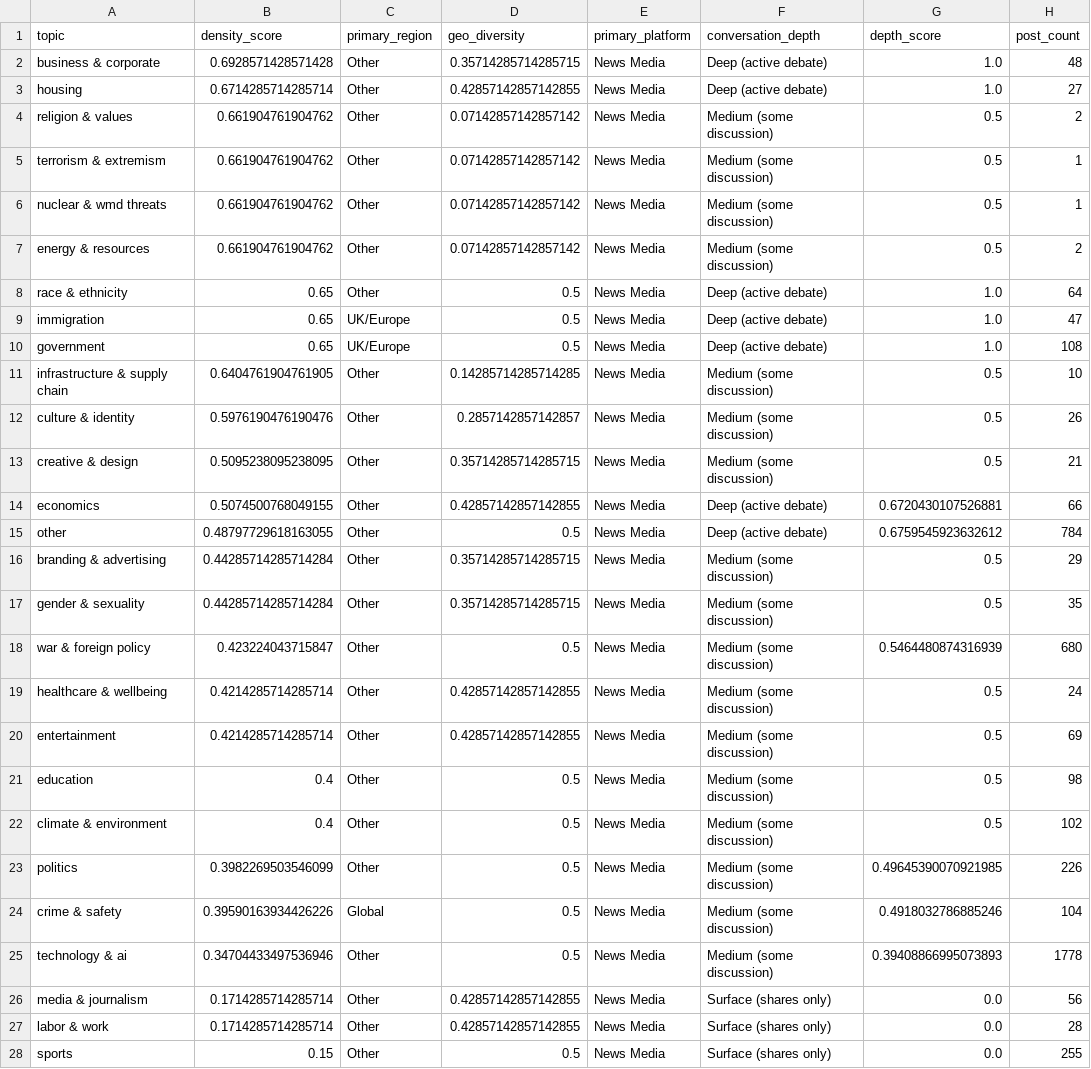
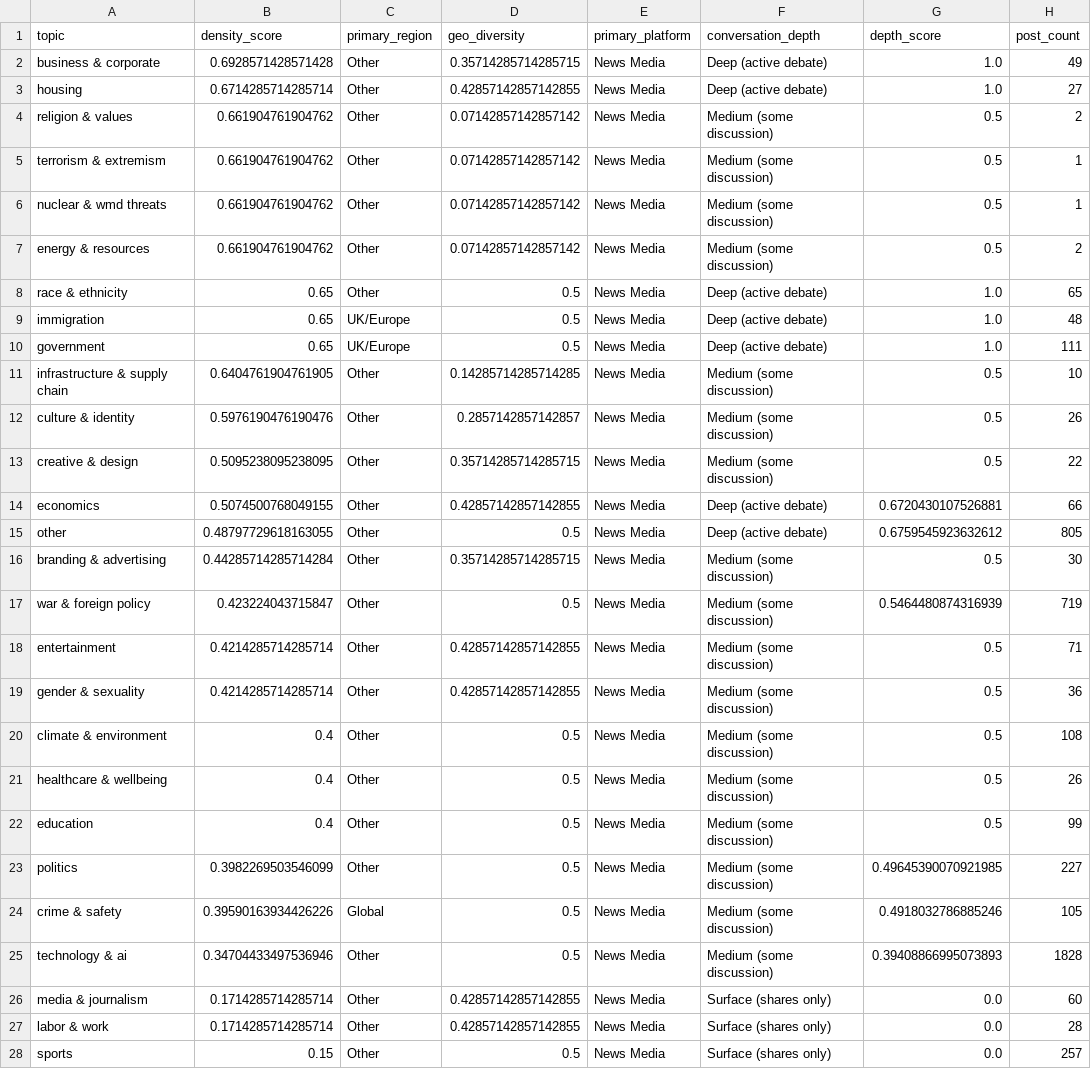
Before and after one commit to Chudetat/moodlight, a CSV file: topic_density.csv, drawn as a sheet.

```diff
--- a/topic_density.csv
+++ b/topic_density.csv
@@ -1,3 +1,3 @@
 topic,density_score,primary_region,geo_diversity,primary_platform,conversation_depth,depth_score,post_count
-business & corporate,0.6928571428571428,Other,0.35714285714285715,News Media,Deep (active debate),1.0,48
+business & corporate,0.6928571428571428,Other,0.35714285714285715,News Media,Deep (active debate),1.0,49
 housing,0.6714285714285714,Other,0.42857142857142855,News Media,Deep (active debate),1.0,27
@@ -7,22 +7,22 @@ nuclear & wmd threats,0.661904761904762,Other,0.07142857142857142,News Media,Med
 energy & resources,0.661904761904762,Other,0.07142857142857142,News Media,Medium (some discussion),0.5,2
-race & ethnicity,0.65,Other,0.5,News Media,Deep (active debate),1.0,64
-immigration,0.65,UK/Europe,0.5,News Media,Deep (active debate),1.0,47
-government,0.65,UK/Europe,0.5,News Media,Deep (active debate),1.0,108
+race & ethnicity,0.65,Other,0.5,News Media,Deep (active debate),1.0,65
+immigration,0.65,UK/Europe,0.5,News Media,Deep (active debate),1.0,48
+government,0.65,UK/Europe,0.5,News Media,Deep (active debate),1.0,111
 infrastructure & supply chain,0.6404761904761905,Other,0.14285714285714285,News Media,Medium (some discussion),0.5,10
 culture & identity,0.5976190476190476,Other,0.2857142857142857,News Media,Medium (some discussion),0.5,26
-creative & design,0.5095238095238095,Other,0.35714285714285715,News Media,Medium (some discussion),0.5,21
+creative & design,0.5095238095238095,Other,0.35714285714285715,News Media,Medium (some discussion),0.5,22
 economics,0.5074500768049155,Other,0.42857142857142855,News Media,Deep (active debate),0.6720430107526881,66
-other,0.48797729618163055,Other,0.5,News Media,Deep (active debate),0.6759545923632612,784
-branding & advertising,0.44285714285714284,Other,0.35714285714285715,News Media,Medium (some discussion),0.5,29
-gender & sexuality,0.44285714285714284,Other,0.35714285714285715,News Media,Medium (some discussion),0.5,35
-war & foreign policy,0.423224043715847,Other,0.5,News Media,Medium (some discussion),0.5464480874316939,680
-healthcare & wellbeing,0.4214285714285714,Other,0.42857142857142855,News Media,Medium (some discussion),0.5,24
-entertainment,0.4214285714285714,Other,0.42857142857142855,News Media,Medium (some discussion),0.5,69
-education,0.4,Other,0.5,News Media,Medium (some discussion),0.5,98
-climate & environment,0.4,Other,0.5,News Media,Medium (some discussion),0.5,102
-politics,0.3982269503546099,Other,0.5,News Media,Medium (some discussion),0.49645390070921985,226
-crime & safety,0.39590163934426226,Global,0.5,News Media,Medium (some discussion),0.4918032786885246,104
-technology & ai,0.34704433497536946,Other,0.5,News Media,Medium (some discussion),0.39408866995073893,1778
-media & journalism,0.1714285714285714,Other,0.42857142857142855,News Media,Surface (shares only),0.0,56
+other,0.48797729618163055,Other,0.5,News Media,Deep (active debate),0.6759545923632612,805
+branding & advertising,0.44285714285714284,Other,0.35714285714285715,News Media,Medium (some discussion),0.5,30
+war & foreign policy,0.423224043715847,Other,0.5,News Media,Medium (some discussion),0.5464480874316939,719
+entertainment,0.4214285714285714,Other,0.42857142857142855,News Media,Medium (some discussion),0.5,71
+gender & sexuality,0.4214285714285714,Other,0.42857142857142855,News Media,Medium (some discussion),0.5,36
+climate & environment,0.4,Other,0.5,News Media,Medium (some discussion),0.5,108
+healthcare & wellbeing,0.4,Other,0.5,News Media,Medium (some discussion),0.5,26
+education,0.4,Other,0.5,News Media,Medium (some discussion),0.5,99
+politics,0.3982269503546099,Other,0.5,News Media,Medium (some discussion),0.49645390070921985,227
+crime & safety,0.39590163934426226,Global,0.5,News Media,Medium (some discussion),0.4918032786885246,105
+technology & ai,0.34704433497536946,Other,0.5,News Media,Medium (some discussion),0.39408866995073893,1828
+media & journalism,0.1714285714285714,Other,0.42857142857142855,News Media,Surface (shares only),0.0,60
 labor & work,0.1714285714285714,Other,0.42857142857142855,News Media,Surface (shares only),0.0,28
-sports,0.15,Other,0.5,News Media,Surface (shares only),0.0,255
+sports,0.15,Other,0.5,News Media,Surface (shares only),0.0,257
```
Also changed, not shown: markets.csv, topic_longevity.csv, 5 other files.
